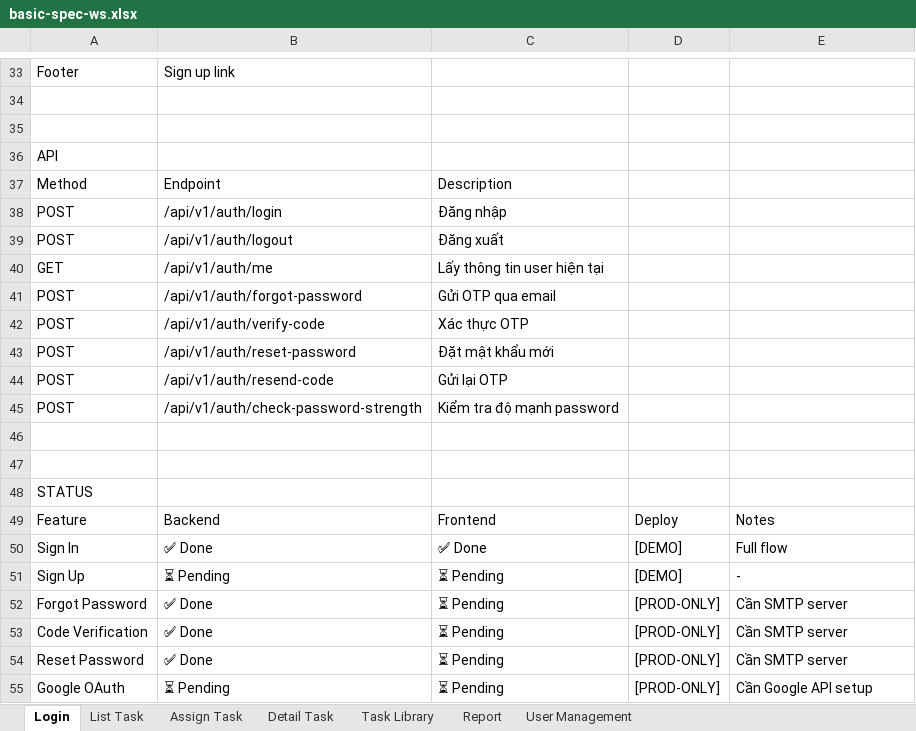
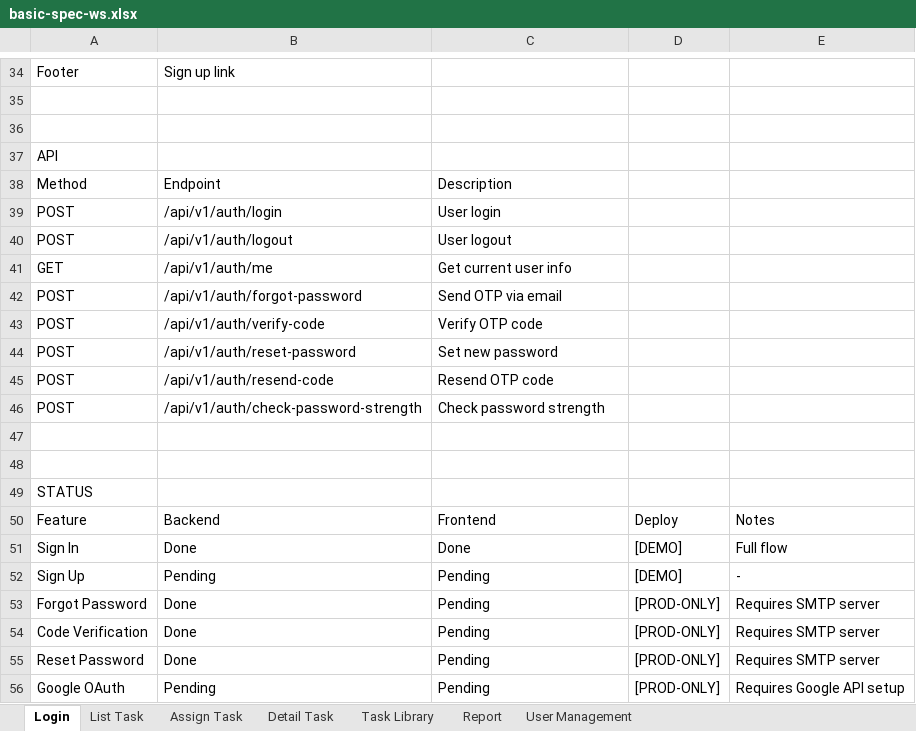
Before and after one commit to legiatuangtvt-droid/aoisora, an Excel workbook: docs/basic-spec-ws.xlsx, sheet Login, drawn as a sheet; only a part is shown, gaps mark what is left out; values as stored, in another font and other column widths than the file's, no borders; addresses are those after the commit; the diff covers the shown part only; the diff names each change by its address in the sheet, - before the commit and + after, or states it on an @@ line.

```diff
--- a/docs/basic-spec-ws.xlsx (sheet Login)
+++ b/docs/basic-spec-ws.xlsx (sheet Login)
-C39: Đăng nhập
+C39: User login
-C40: Đăng xuất
+C40: User logout
-C41: Lấy thông tin user hiện tại
+C41: Get current user info
-C42: Gửi OTP qua email
+C42: Send OTP via email
-C43: Xác thực OTP
+C43: Verify OTP code
-C44: Đặt mật khẩu mới
+C44: Set new password
-C45: Gửi lại OTP
+C45: Resend OTP code
-C46: Kiểm tra độ mạnh password
+C46: Check password strength
-B51: ✅ Done
+B51: Done
-C51: ✅ Done
+C51: Done
-B52: ⏳ Pending
+B52: Pending
-C52:C56: ⏳ Pending
+C52:C56: Pending
-B53:B55: ✅ Done
+B53:B55: Done
-E53:E55: Cần SMTP server
+E53:E55: Requires SMTP server
-B56: ⏳ Pending
+B56: Pending
-E56: Cần Google API setup
+E56: Requires Google API setup
```
Also changed, not shown: 1 added row and 8 edited cells elsewhere in this sheet, sheet List Task, sheet Detail Task, sheet User Management, sheet Report, sheet Task Library, sheet Assign Task, 1 other file.
